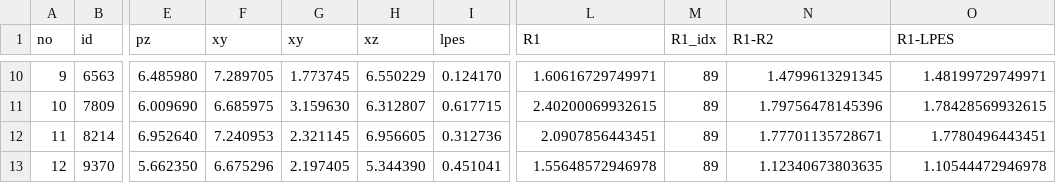
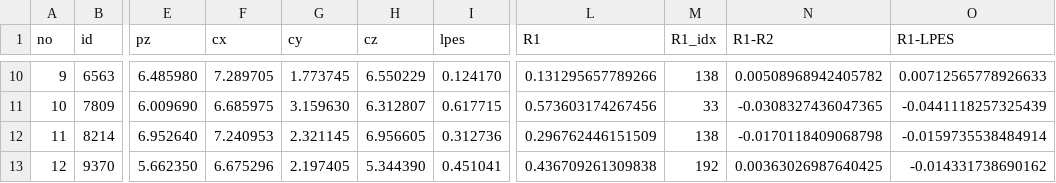
Before and after one commit to mkmat/CODE-GPSD-3D, a CSV file: impl_cpp/mk_code_anomalies_stats-mk.csv, drawn as a sheet; only a part is shown, gaps mark what is left out; the diff covers the shown part only; the diff names each change by its address in the sheet, - before the commit and + after, or states it on an @@ line.

```diff
--- a/impl_cpp/mk_code_anomalies_stats-mk.csv
+++ b/impl_cpp/mk_code_anomalies_stats-mk.csv
-F1: xy
+F1: cx
-G1: xy
+G1: cy
-H1: xz
+H1: cz
-L10 (R1): 1.60616729749971
+L10 (R1): 0.131295657789266
-M10 (R1_idx): 89
+M10 (R1_idx): 138
-N10 (R1-R2): 1.4799613291345
+N10 (R1-R2): 0.00508968942405782
-O10 (R1-LPES): 1.48199729749971
+O10 (R1-LPES): 0.00712565778926633
-L11 (R1): 2.40200069932615
+L11 (R1): 0.573603174267456
-M11 (R1_idx): 89
+M11 (R1_idx): 33
-N11 (R1-R2): 1.79756478145396
+N11 (R1-R2): -0.0308327436047365
-O11 (R1-LPES): 1.78428569932615
+O11 (R1-LPES): -0.0441118257325439
-L12 (R1): 2.0907856443451
+L12 (R1): 0.296762446151509
-M12 (R1_idx): 89
+M12 (R1_idx): 138
-N12 (R1-R2): 1.77701135728671
+N12 (R1-R2): -0.0170118409068798
-O12 (R1-LPES): 1.7780496443451
+O12 (R1-LPES): -0.0159735538484914
-L13 (R1): 1.55648572946978
+L13 (R1): 0.436709261309838
-M13 (R1_idx): 89
+M13 (R1_idx): 192
-N13 (R1-R2): 1.12340673803635
+N13 (R1-R2): 0.00363026987640425
-O13 (R1-LPES): 1.10544472946978
+O13 (R1-LPES): -0.014331738690162
```
Also changed, not shown: 32 edited cells elsewhere in this file.
